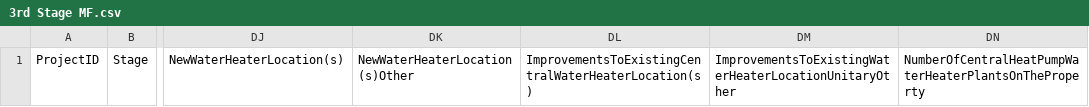
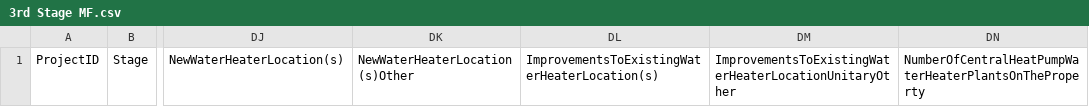
Before and after one commit to subhammoha/EBD_DATA_Transmission, a CSV file: project-data-transmission-templates/MultiFamily/Installation/3rd Stage MF.csv, drawn as a sheet; only a part is shown, gaps mark what is left out; the diff names each change by its address in the sheet, - before the commit and + after, or states it on an @@ line.

Commit message:
Update 3rd Stage MF.csv

```diff
--- a/project-data-transmission-templates/MultiFamily/Installation/3rd Stage MF.csv
+++ b/project-data-transmission-templates/MultiFamily/Installation/3rd Stage MF.csv
-DL1: ImprovementsToExistingCentralWaterHeaterLocation(s)
+DL1: ImprovementsToExistingWaterHeaterLocation(s)
```
